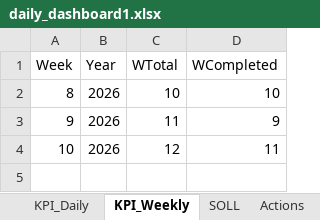
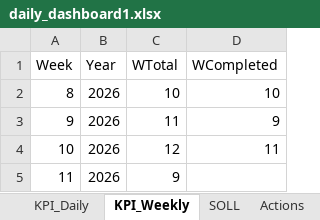
Before and after one commit to indus-insights/industrial-dashboard, an Excel workbook: daily_dashboard1.xlsx, sheet KPI_Weekly, drawn as a sheet; values as stored, in another font and other column widths than the file's, no borders; the diff names each change by its address in the sheet, - before the commit and + after, or states it on an @@ line.

```diff
--- a/daily_dashboard1.xlsx (sheet KPI_Weekly)
+++ b/daily_dashboard1.xlsx (sheet KPI_Weekly)
+row 5: 11 | 2026 | 9
```
Also changed, not shown: sheet Actions.
